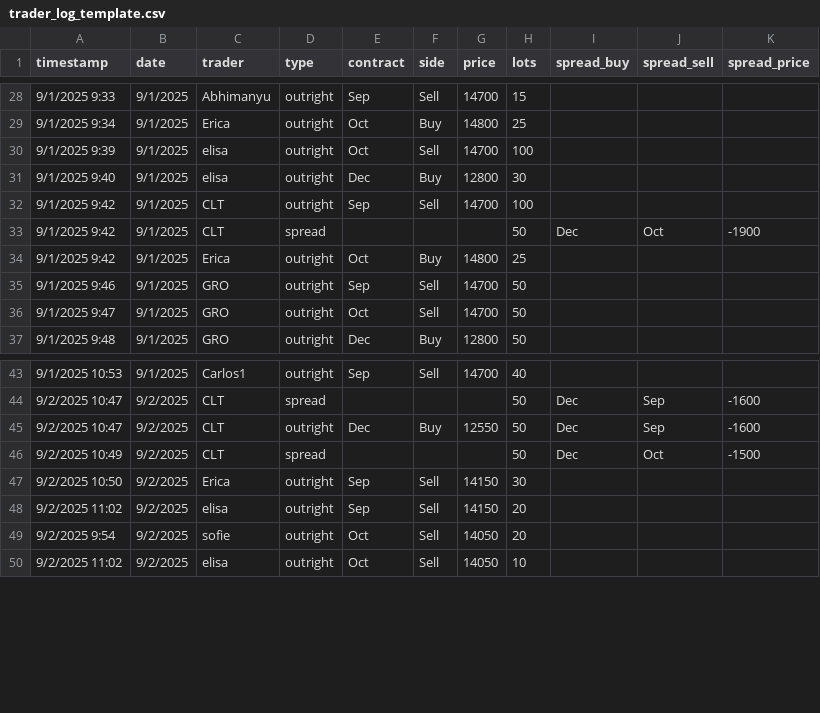
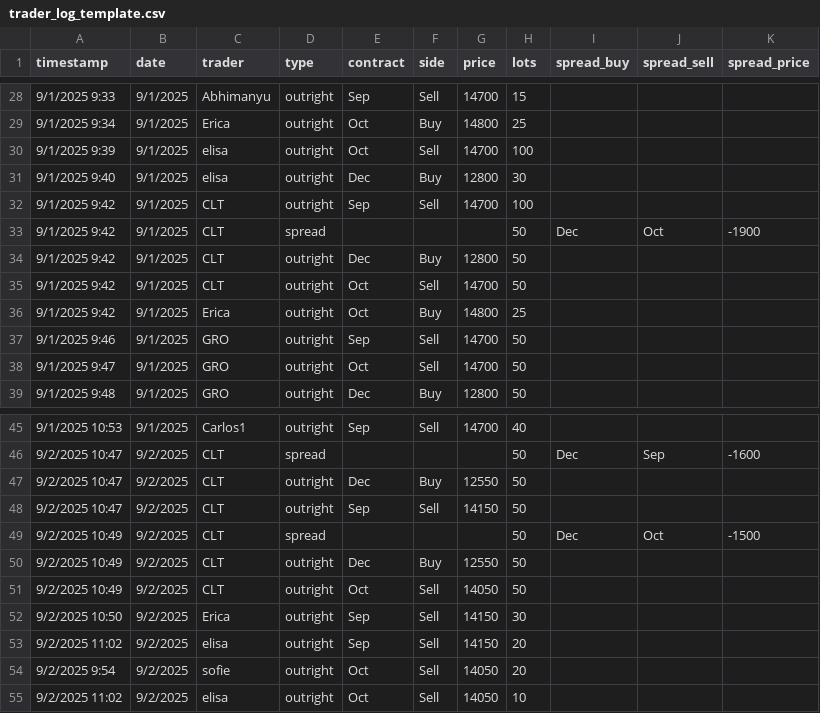
Before and after one commit to WouterVossen/PMX, a CSV file: data/trader_log_template.csv, drawn as a sheet; only a part is shown, gaps mark what is left out.

Commit message:
Add files via upload

```diff
--- a/data/trader_log_template.csv
+++ b/data/trader_log_template.csv
@@ -33,2 +33,4 @@ timestamp,date,trader,type,contract,side,price,lots,spread_buy,spread_sell,sprea
 9/1/2025 9:42,9/1/2025,CLT,spread,,,,50,Dec,Oct,-1900
+9/1/2025 9:42,9/1/2025,CLT,outright,Dec,Buy,12800,50,,,
+9/1/2025 9:42,9/1/2025,CLT,outright,Oct,Sell,14700,50,,,
 9/1/2025 9:42,9/1/2025,Erica,outright,Oct,Buy,14800,25,,,
@@ -44,4 +46,7 @@ timestamp,date,trader,type,contract,side,price,lots,spread_buy,spread_sell,sprea
 9/2/2025 10:47,9/2/2025,CLT,spread,,,,50,Dec,Sep,-1600
-9/2/2025 10:47,9/2/2025,CLT,outright,Dec,Buy,12550,50,Dec,Sep,-1600
+9/2/2025 10:47,9/2/2025,CLT,outright,Dec,Buy,12550,50,,,
+9/2/2025 10:47,9/2/2025,CLT,outright,Sep,Sell,14150,50,,,
 9/2/2025 10:49,9/2/2025,CLT,spread,,,,50,Dec,Oct,-1500
+9/2/2025 10:49,9/2/2025,CLT,outright,Dec,Buy,12550,50,,,
+9/2/2025 10:49,9/2/2025,CLT,outright,Oct,Sell,14050,50,,,
 9/2/2025 10:50,9/2/2025,Erica,outright,Sep,Sell,14150,30,,,
```
